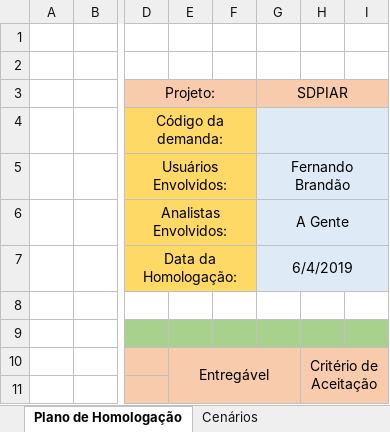
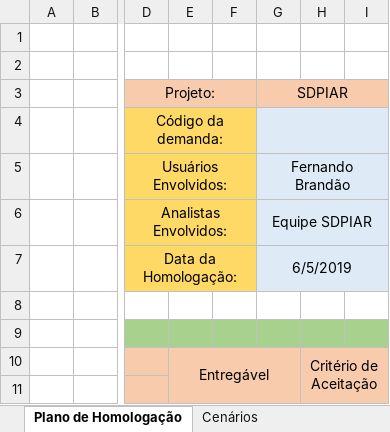
Before and after one commit to BandTec/sdpiar, an Excel workbook: documentacao/P&I/Plano de Homologação.xlsx, sheet Plano de Homologação, drawn as a sheet; only a part is shown, gaps mark what is left out; values as stored, in another font and other column widths than the file's, no borders; the diff names each change by its address in the sheet, - before the commit and + after, or states it on an @@ line.

```diff
--- a/documentacao/P&I/Plano de Homologação.xlsx (sheet Plano de Homologação)
+++ b/documentacao/P&I/Plano de Homologação.xlsx (sheet Plano de Homologação)
-G6 (SDPIAR): A Gente
+G6 (SDPIAR): Equipe SDPIAR
-G7 (SDPIAR): 6/4/2019
+G7 (SDPIAR): 6/5/2019
```
Also changed, not shown: 4 other files.
